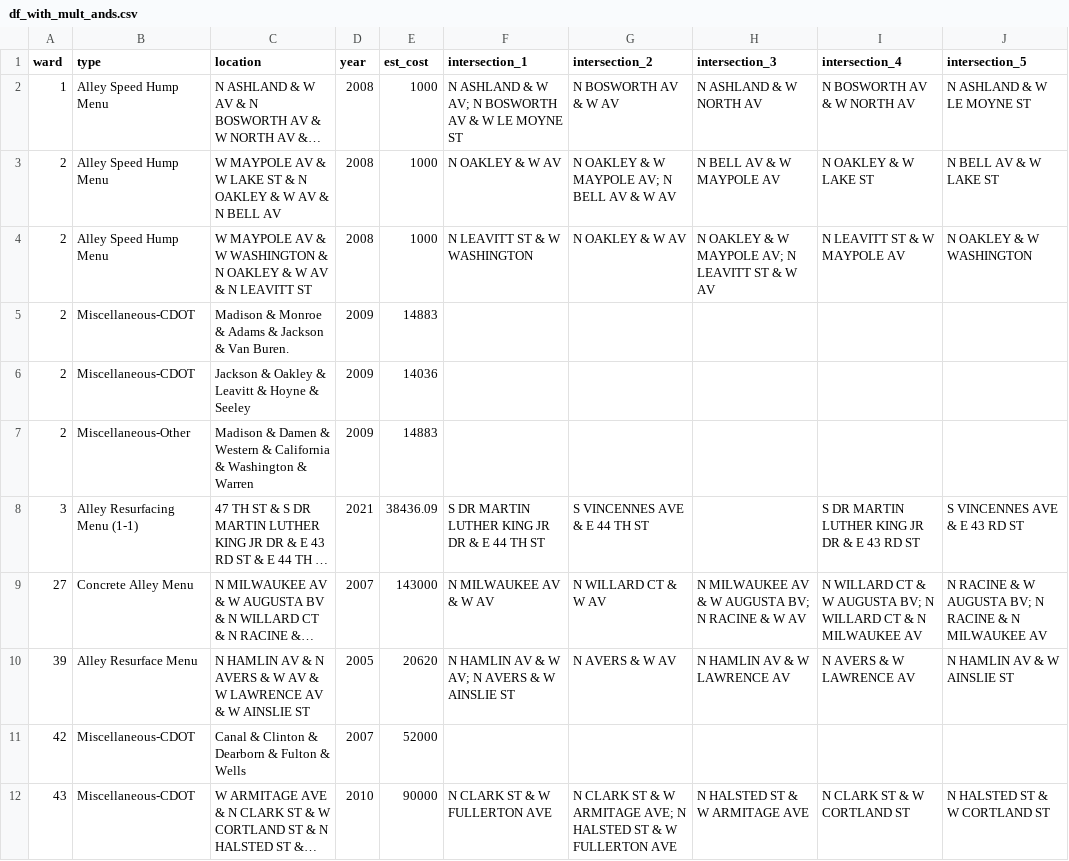
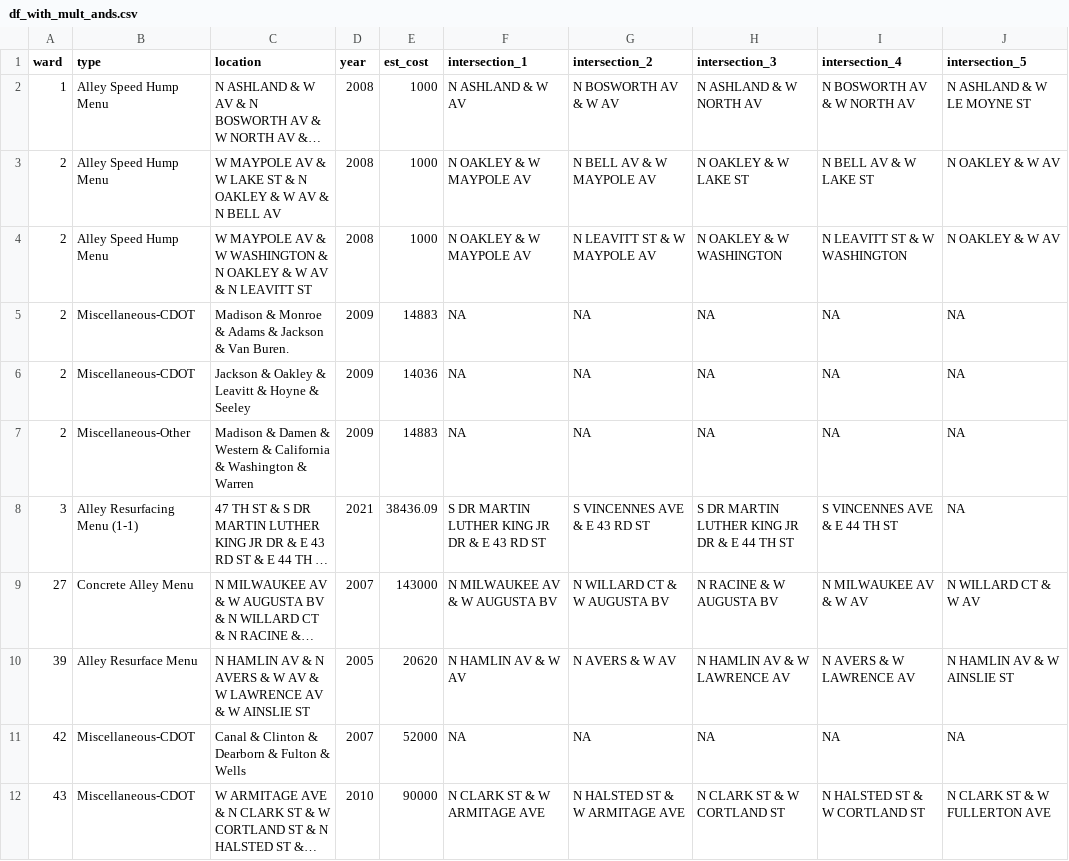
Before and after one commit to JohnCRuf/alderman_machine, a CSV file: tasks/data_clean_menu_location/output/df_with_mult_ands.csv, drawn as a sheet; long unchanged cells end in …; the diff names each change by its address in the sheet, - before the commit and + after, or states it on an @@ line.

Commit message:
fixed data cleaning code, again

```diff
--- a/tasks/data_clean_menu_location/output/df_with_mult_ands.csv
+++ b/tasks/data_clean_menu_location/output/df_with_mult_ands.csv
-F2 (intersection_1): N ASHLAND & W AV; N BOSWORTH AV & W LE MOYNE ST
+F2 (intersection_1): N ASHLAND & W AV
-F3 (intersection_1): N OAKLEY & W AV
+F3 (intersection_1): N OAKLEY & W MAYPOLE AV
-G3 (intersection_2): N OAKLEY & W MAYPOLE AV; N BELL AV & W AV
+G3 (intersection_2): N BELL AV & W MAYPOLE AV
-H3 (intersection_3): N BELL AV & W MAYPOLE AV
+H3 (intersection_3): N OAKLEY & W LAKE ST
-I3 (intersection_4): N OAKLEY & W LAKE ST
+I3 (intersection_4): N BELL AV & W LAKE ST
-J3 (intersection_5): N BELL AV & W LAKE ST
+J3 (intersection_5): N OAKLEY & W AV
-F4 (intersection_1): N LEAVITT ST & W WASHINGTON
+F4 (intersection_1): N OAKLEY & W MAYPOLE AV
-G4 (intersection_2): N OAKLEY & W AV
+G4 (intersection_2): N LEAVITT ST & W MAYPOLE AV
-H4 (intersection_3): N OAKLEY & W MAYPOLE AV; N LEAVITT ST & W AV
+H4 (intersection_3): N OAKLEY & W WASHINGTON
-I4 (intersection_4): N LEAVITT ST & W MAYPOLE AV
+I4 (intersection_4): N LEAVITT ST & W WASHINGTON
-J4 (intersection_5): N OAKLEY & W WASHINGTON
+J4 (intersection_5): N OAKLEY & W AV
-F5:F7 (intersection_1): (empty)
+F5:F7 (intersection_1): NA
-G5:G7 (intersection_2): (empty)
+G5:G7 (intersection_2): NA
-H5:H7 (intersection_3): (empty)
+H5:H7 (intersection_3): NA
-I5:I7 (intersection_4): (empty)
+I5:I7 (intersection_4): NA
-J5:J7 (intersection_5): (empty)
+J5:J7 (intersection_5): NA
-F8 (intersection_1): S DR MARTIN LUTHER KING JR DR & E 44 TH ST
+F8 (intersection_1): S DR MARTIN LUTHER KING JR DR & E 43 RD ST
-G8 (intersection_2): S VINCENNES AVE & E 44 TH ST
+G8 (intersection_2): S VINCENNES AVE & E 43 RD ST
-H8 (intersection_3): (empty)
+H8 (intersection_3): S DR MARTIN LUTHER KING JR DR & E 44 TH ST
-I8 (intersection_4): S DR MARTIN LUTHER KING JR DR & E 43 RD ST
+I8 (intersection_4): S VINCENNES AVE & E 44 TH ST
-J8 (intersection_5): S VINCENNES AVE & E 43 RD ST
+J8 (intersection_5): NA
-F9 (intersection_1): N MILWAUKEE AV & W AV
+F9 (intersection_1): N MILWAUKEE AV & W AUGUSTA BV
-G9 (intersection_2): N WILLARD CT & W AV
+G9 (intersection_2): N WILLARD CT & W AUGUSTA BV
-H9 (intersection_3): N MILWAUKEE AV & W AUGUSTA BV; N RACINE & W AV
+H9 (intersection_3): N RACINE & W AUGUSTA BV
-I9 (intersection_4): N WILLARD CT & W AUGUSTA BV; N WILLARD CT & N MILWAUKEE AV
+I9 (intersection_4): N MILWAUKEE AV & W AV
-J9 (intersection_5): N RACINE & W AUGUSTA BV; N RACINE & N MILWAUKEE AV
+J9 (intersection_5): N WILLARD CT & W AV
-F10 (intersection_1): N HAMLIN AV & W AV; N AVERS & W AINSLIE ST
+F10 (intersection_1): N HAMLIN AV & W AV
-F11 (intersection_1): (empty)
+F11 (intersection_1): NA
-G11 (intersection_2): (empty)
+G11 (intersection_2): NA
-H11 (intersection_3): (empty)
+H11 (intersection_3): NA
-I11 (intersection_4): (empty)
+I11 (intersection_4): NA
-J11 (intersection_5): (empty)
+J11 (intersection_5): NA
-F12 (intersection_1): N CLARK ST & W FULLERTON AVE
+F12 (intersection_1): N CLARK ST & W ARMITAGE AVE
-G12 (intersection_2): N CLARK ST & W ARMITAGE AVE; N HALSTED ST & W FULLERTON AVE
+G12 (intersection_2): N HALSTED ST & W ARMITAGE AVE
-H12 (intersection_3): N HALSTED ST & W ARMITAGE AVE
+H12 (intersection_3): N CLARK ST & W CORTLAND ST
-I12 (intersection_4): N CLARK ST & W CORTLAND ST
+I12 (intersection_4): N HALSTED ST & W CORTLAND ST
-J12 (intersection_5): N HALSTED ST & W CORTLAND ST
+J12 (intersection_5): N CLARK ST & W FULLERTON AVE
```
Also changed, not shown: 3 other files.
